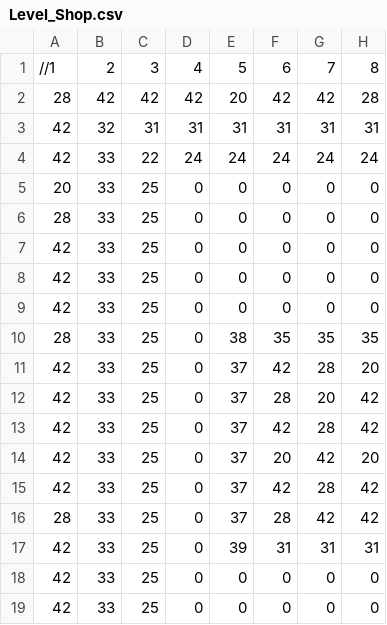
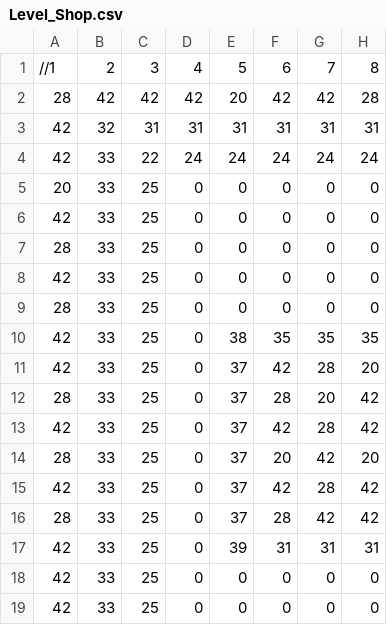
Before and after one commit to gigasii/SPTHREE, a CSV file: SP3 Framework/Base/Image/Level_Shop.csv, drawn as a sheet; only a part is shown; the diff names each change by its address in the sheet, - before the commit and + after, or states it on an @@ line.

```diff
--- a/SP3 Framework/Base/Image/Level_Shop.csv
+++ b/SP3 Framework/Base/Image/Level_Shop.csv
@@ row 7 moved to row 6: 42 @@
-A9: 42
+A9: 28
-A10: 28
+A10: 42
-A12: 42
+A12: 28
-A14: 42
+A14: 28
```
Also changed, not shown: SP3 Framework/Base/Image/Level_1-2.csv, 20 other files.
